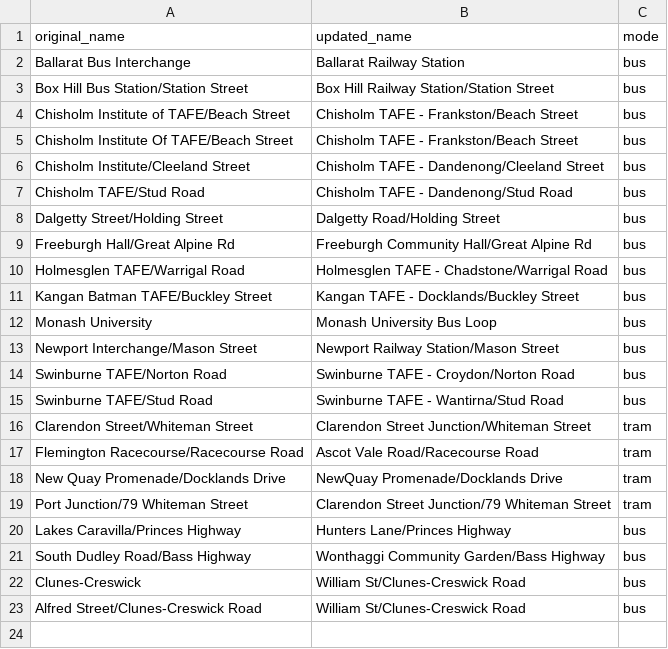
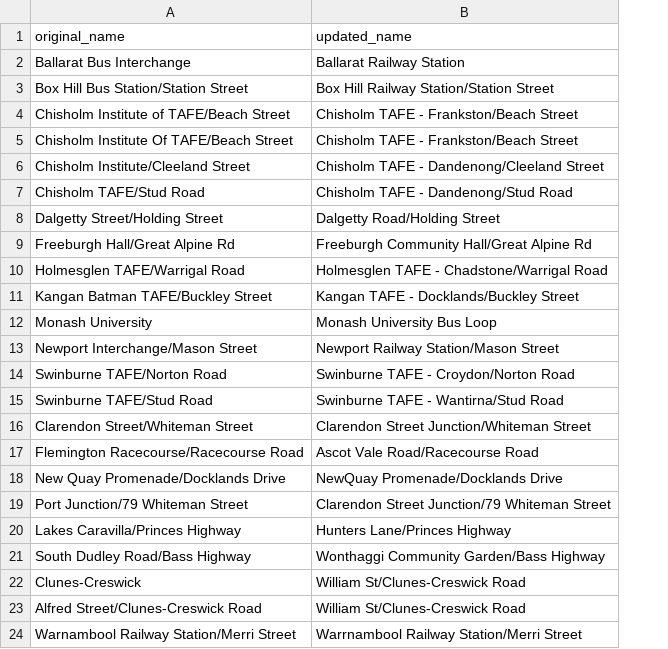
Before and after one commit to TransportVic/TransportVic-Data, a CSV file: excel/stops/Name Overrides.csv, drawn as a sheet; removed rows and columns are numbered as before the commit, all else as after; the diff names each change by its address in the sheet, - before the commit and + after, or states it on an @@ line.

Commit message:
remove mode requirement for stop name overrides

```diff
--- a/excel/stops/Name Overrides.csv
+++ b/excel/stops/Name Overrides.csv
-column C (mode), rows 2-23: bus | bus | bus | bus | bus | bus | bus | bus | bus | bus | bus | bus | bus | bus | tram | tram | tram | tram | bus | bus | bus | bus
+row 24: Warnambool Railway Station/Merri Street | Warrnambool Railway Station/Merri Street
```
Also changed, not shown: 2 other files.
